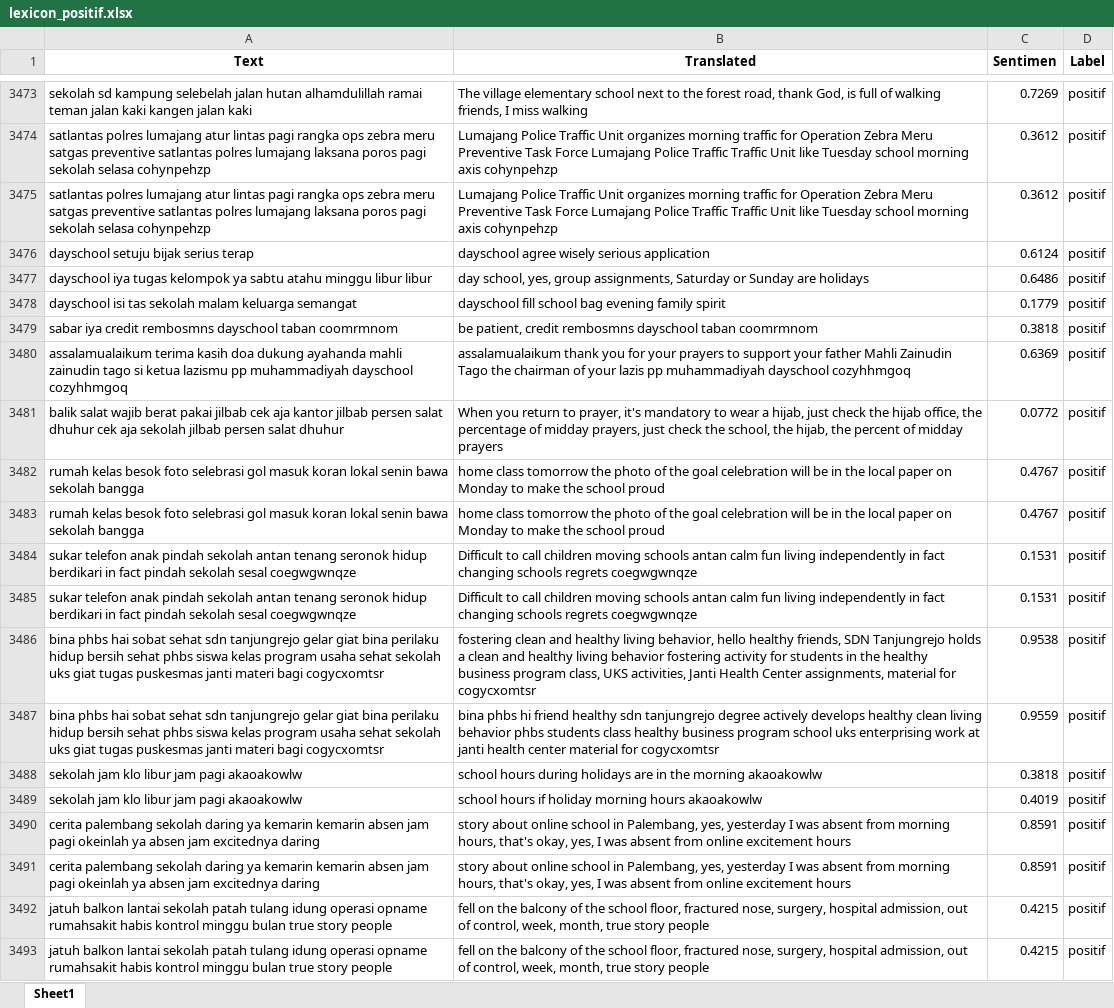
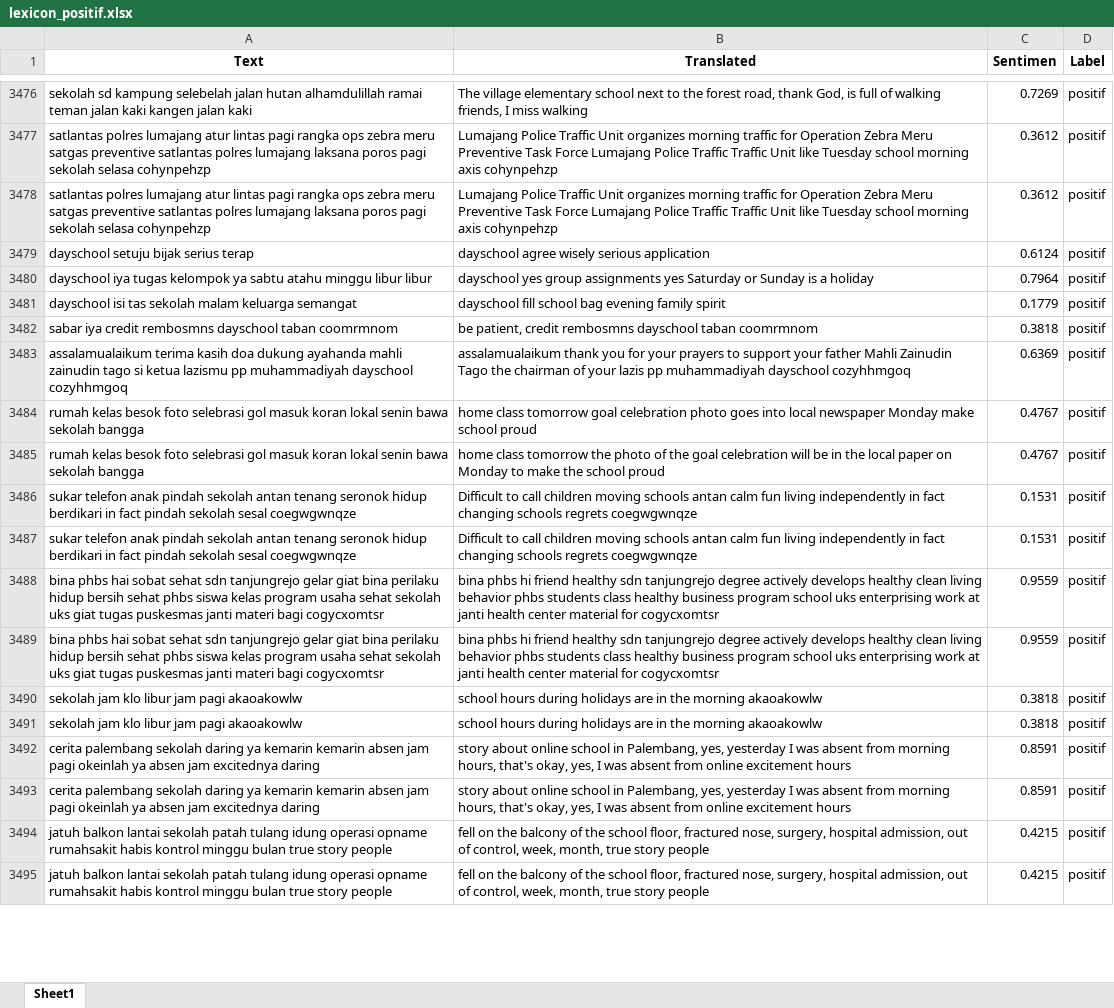
Before and after one commit to adiyoga27/support-vector-mechine, an Excel workbook: output/lexicon/lexicon_positif.xlsx, sheet Sheet1, drawn as a sheet; only a part is shown, gaps mark what is left out; values as stored, in another font and other column widths than the file's, no borders; removed rows and columns are numbered as before the commit, all else as after; the diff covers the shown part only; the diff names each change by its address in the sheet, - before the commit and + after, or states it on an @@ line.

```diff
--- a/output/lexicon/lexicon_positif.xlsx (sheet Sheet1)
+++ b/output/lexicon/lexicon_positif.xlsx (sheet Sheet1)
-B3480 (Translated): day school, yes, group assignments, Saturday or Sunday are holidays
+B3480 (Translated): dayschool yes group assignments yes Saturday or Sunday is a holiday
-C3480 (Sentimen): 0.6486
+C3480 (Sentimen): 0.7964
-row 3481: balik salat wajib berat pakai jilbab cek aja kantor jilbab persen salat dhuhur cek aja sekolah jilbab persen salat dhuhur | When you return to prayer, it's mandatory to wear a hijab, just check the hijab office, the percentage of midday prayers, just check the school, the hijab, the percent of midday prayers | 0.0772 | positif
-B3484 (Translated): …class tomorrow the photo of the goal celebration will be in the local paper on Monday to make the school proud
+B3484 (Translated): …class tomorrow goal celebration photo goes into local newspaper Monday make school proud
-B3488 (Translated): fostering clean and healthy living behavior, hello healthy friends, SDN Tanjungrejo holds a clean and healthy living behavior fostering activity for students in the healthy business program class, UKS activities, Janti Health Center assignments, material for…
+B3488 (Translated): bina phbs hi friend healthy sdn tanjungrejo degree actively develops healthy clean living behavior phbs students class healthy business program school uks enterprising work at janti health center material for…
-C3488 (Sentimen): 0.9538
+C3488 (Sentimen): 0.9559
-B3491 (Translated): school hours if holiday morning hours akaoakowlw
+B3491 (Translated): school hours during holidays are in the morning akaoakowlw
-C3491 (Sentimen): 0.4019
+C3491 (Sentimen): 0.3818
```
Also changed, not shown: 55 added rows, 59 removed rows, 35 moved rows and 1168 edited cells elsewhere in this sheet, output/labeled.xlsx, output/lexicon/lexicon_negatif.xlsx, 10 other files.
